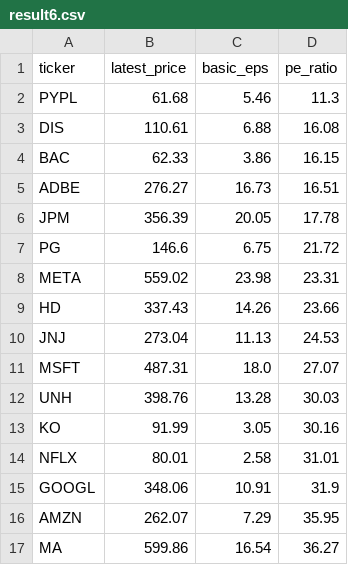
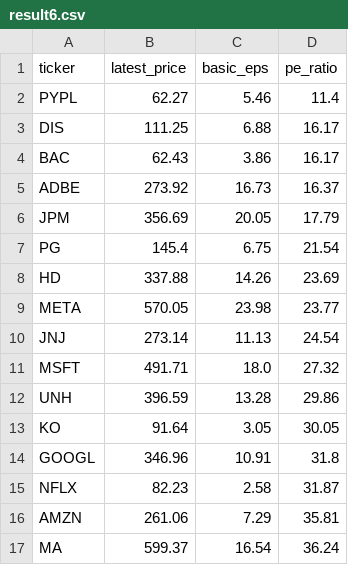
Before and after one commit to laihoangson/financial-analytic, a CSV file: data/query_data/result6.csv, drawn as a sheet; only a part is shown; the diff covers the shown part only.

```diff
--- a/data/query_data/result6.csv
+++ b/data/query_data/result6.csv
@@ -1,17 +1,17 @@
 ticker,latest_price,basic_eps,pe_ratio
-PYPL,61.68,5.46,11.3
-DIS,110.61,6.88,16.08
-BAC,62.33,3.86,16.15
-ADBE,276.27,16.73,16.51
-JPM,356.39,20.05,17.78
-PG,146.6,6.75,21.72
-META,559.02,23.98,23.31
-HD,337.43,14.26,23.66
-JNJ,273.04,11.13,24.53
-MSFT,487.31,18.0,27.07
-UNH,398.76,13.28,30.03
-KO,91.99,3.05,30.16
-NFLX,80.01,2.58,31.01
-GOOGL,348.06,10.91,31.9
-AMZN,262.07,7.29,35.95
-MA,599.86,16.54,36.27
+PYPL,62.27,5.46,11.4
+DIS,111.25,6.88,16.17
+BAC,62.43,3.86,16.17
+ADBE,273.92,16.73,16.37
+JPM,356.69,20.05,17.79
+PG,145.4,6.75,21.54
+HD,337.88,14.26,23.69
+META,570.05,23.98,23.77
+JNJ,273.14,11.13,24.54
+MSFT,491.71,18.0,27.32
+UNH,396.59,13.28,29.86
+KO,91.64,3.05,30.05
+GOOGL,346.96,10.91,31.8
+NFLX,82.23,2.58,31.87
+AMZN,261.06,7.29,35.81
+MA,599.37,16.54,36.24
```
Also changed, not shown: 10 edited cells elsewhere in this file, data/query_data/result7.csv, data/query_data/result8.csv.
